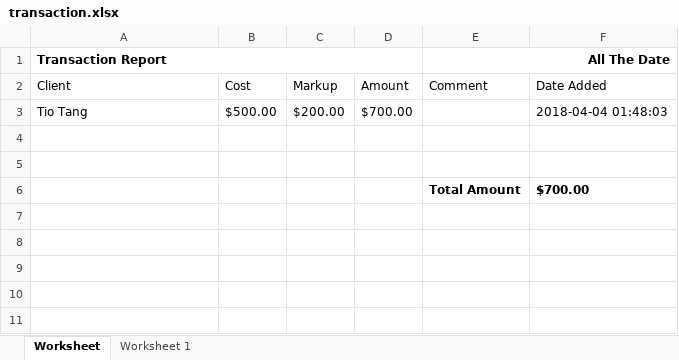
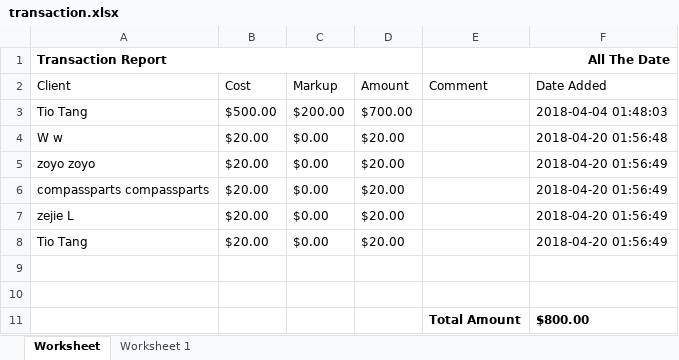
Before and after one commit to que2018/c3, an Excel workbook: admin/assets/file/export/transaction.xlsx, sheet Worksheet, drawn as a sheet; values as stored, in another font and other column widths than the file's, no borders; addresses are those after the commit; the diff names each change by its address in the sheet, - before the commit and + after, or states it on an @@ line.

```diff
--- a/admin/assets/file/export/transaction.xlsx (sheet Worksheet)
+++ b/admin/assets/file/export/transaction.xlsx (sheet Worksheet)
+row 4: W w | $20.00 | $0.00 | $20.00 |  | 2018-04-20 01:56:48
+row 5: zoyo zoyo | $20.00 | $0.00 | $20.00 |  | 2018-04-20 01:56:49
+row 6: compassparts compassparts | $20.00 | $0.00 | $20.00 |  | 2018-04-20 01:56:49
+row 7: zejie L | $20.00 | $0.00 | $20.00 |  | 2018-04-20 01:56:49
+row 8: Tio Tang | $20.00 | $0.00 | $20.00 |  | 2018-04-20 01:56:49
-F11 (Date Added): $700.00
+F11 (Date Added): $800.00
```
Also changed, not shown: 15 other files.
